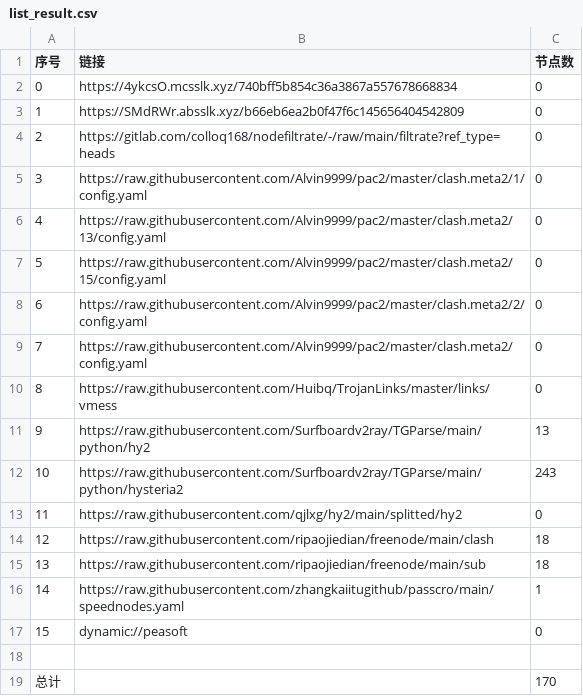
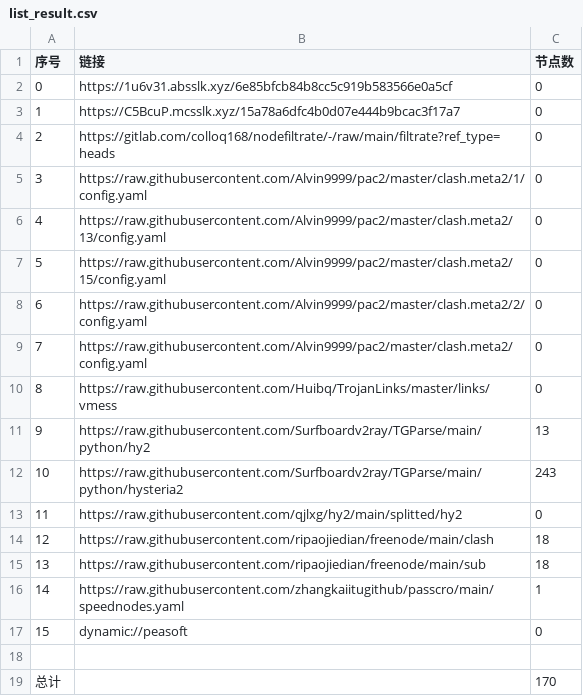
Before and after one commit to tonygyf/AutoMergePublicNodes, a CSV file: list_result.csv, drawn as a sheet.

```diff
--- a/list_result.csv
+++ b/list_result.csv
@@ -1,4 +1,4 @@
 序号,链接,节点数
-0,https://4ykcsO.mcsslk.xyz/740bff5b854c36a3867a557678668834,0
-1,https://SMdRWr.absslk.xyz/b66eb6ea2b0f47f6c145656404542809,0
+0,https://1u6v31.absslk.xyz/6e85bfcb84b8cc5c919b583566e0a5cf,0
+1,https://C5BcuP.mcsslk.xyz/15a78a6dfc4b0d07e444b9bcac3f17a7,0
 2,https://gitlab.com/colloq168/nodefiltrate/-/raw/main/filtrate?ref_type=heads,0
```
Also changed, not shown: 3 other files.
